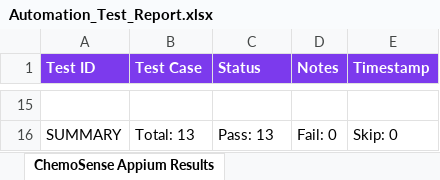
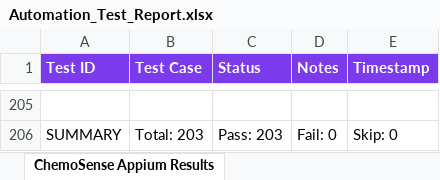
Before and after one commit to ahrenabishekr/bioscan-insight-64, an Excel workbook: Test Results/Excel/Automation_Test_Report.xlsx, sheet ChemoSense Appium Results, drawn as a sheet; only a part is shown, gaps mark what is left out; values as stored, in another font and other column widths than the file's, no borders; addresses are those after the commit; the diff covers the shown part only; the diff names each change by its address in the sheet, - before the commit and + after, or states it on an @@ line.

```diff
--- a/Test Results/Excel/Automation_Test_Report.xlsx (sheet ChemoSense Appium Results)
+++ b/Test Results/Excel/Automation_Test_Report.xlsx (sheet ChemoSense Appium Results)
-B206 (Test Case): Total: 13
+B206 (Test Case): Total: 203
-C206 (Status): Pass: 13
+C206 (Status): Pass: 203
```
Also changed, not shown: 190 added rows and 13 edited cells elsewhere in this sheet, 13 other files.
